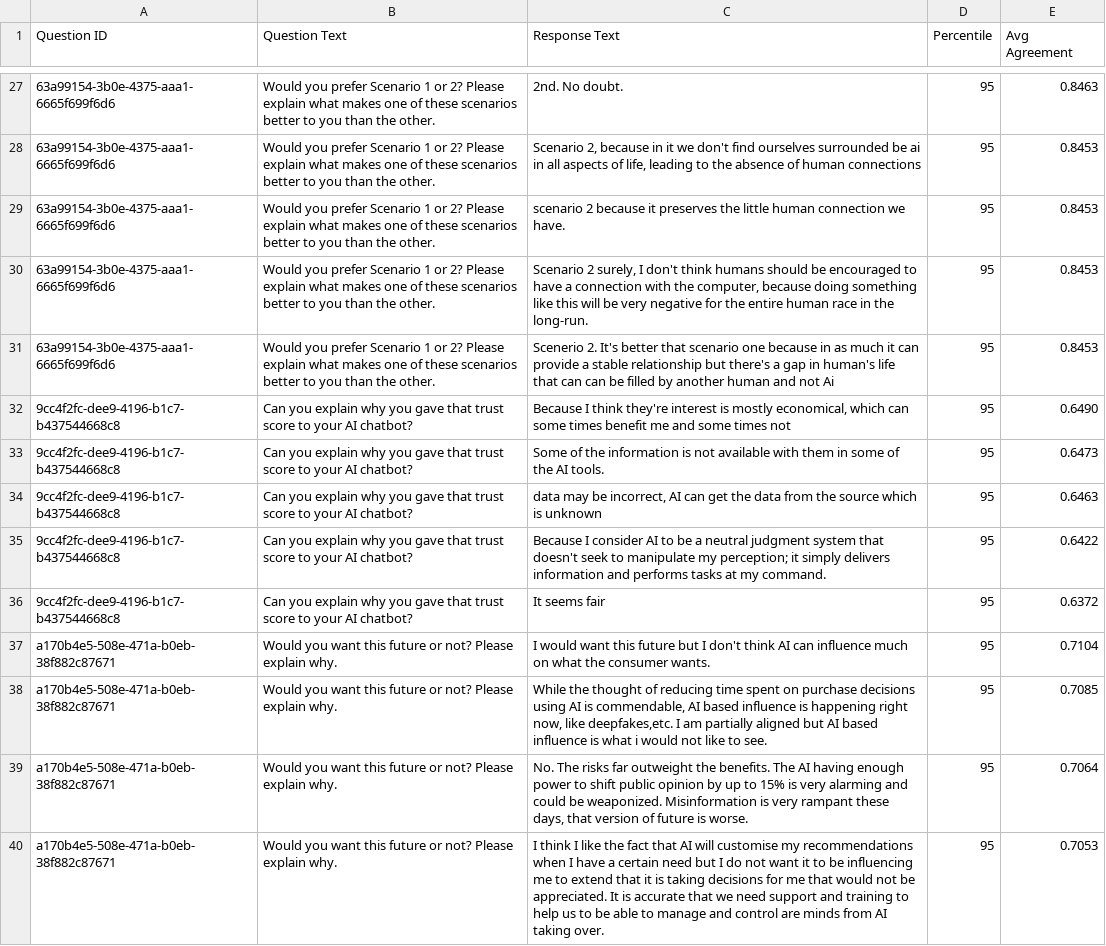
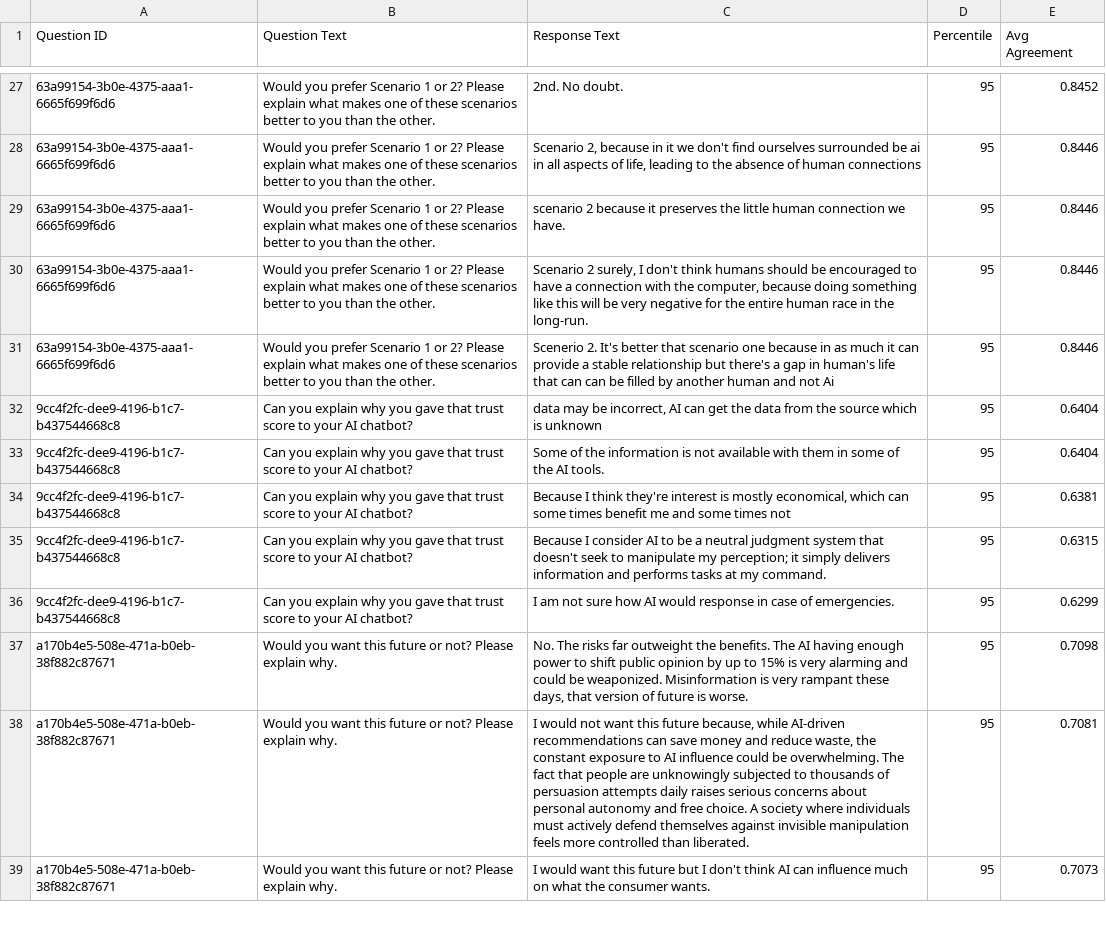
Before and after one commit to tripledoublev/global-dialogues, a CSV file: analysis_output/GD3/consensus/consensus_95th_percentile.csv, drawn as a sheet; only a part is shown, gaps mark what is left out; removed rows and columns are numbered as before the commit, all else as after; the diff covers the shown part only; the diff names each change by its address in the sheet, - before the commit and + after, or states it on an @@ line.

```diff
--- a/analysis_output/GD3/consensus/consensus_95th_percentile.csv
+++ b/analysis_output/GD3/consensus/consensus_95th_percentile.csv
-E27 (Avg Agreement): 0.8463
+E27 (Avg Agreement): 0.8452
-E28:E31 (Avg Agreement): 0.8453
+E28:E31 (Avg Agreement): 0.8446
-C32 (Response Text): Because I think they're interest is mostly economical, which can some times benefit me and some times not
+C32 (Response Text): data may be incorrect, AI can get the data from the source which is unknown
-E32 (Avg Agreement): 0.6490
+E32 (Avg Agreement): 0.6404
-E33 (Avg Agreement): 0.6473
+E33 (Avg Agreement): 0.6404
-C34 (Response Text): data may be incorrect, AI can get the data from the source which is unknown
+C34 (Response Text): Because I think they're interest is mostly economical, which can some times benefit me and some times not
-E34 (Avg Agreement): 0.6463
+E34 (Avg Agreement): 0.6381
-E35 (Avg Agreement): 0.6422
+E35 (Avg Agreement): 0.6315
-C36 (Response Text): It seems fair
+C36 (Response Text): I am not sure how AI would response in case of emergencies.
-E36 (Avg Agreement): 0.6372
+E36 (Avg Agreement): 0.6299
-row 37: a170b4e5-508e-471a-b0eb-38f882c87671 | Would you want this future or not? Please explain why. | I would want this future but I don't think AI can influence much on what the consumer wants. | 95 | 0.7104
-row 38: a170b4e5-508e-471a-b0eb-38f882c87671 | Would you want this future or not? Please explain why. | While the thought of reducing time spent on purchase decisions using AI is commendable, AI based influence is happening right now, like deepfakes,etc. I am partially aligned but AI based influence is what i would not like to see. | 95 | 0.7085
-E37 (Avg Agreement): 0.7064
+E37 (Avg Agreement): 0.7098
-C38 (Response Text): I think I like the fact that AI will customise my recommendations when I have a certain need but I do not want it to be influencing me to extend that it is taking decisions for me that would not be appreciated. It is accurate that we need support and training to help us to be able to manage and control are minds from AI taking over.
+C38 (Response Text): I would not want this future because, while AI-driven recommendations can save money and reduce waste, the constant exposure to AI influence could be overwhelming. The fact that people are unknowingly subjected to thousands of persuasion attempts daily raises serious concerns about personal autonomy and free choice. A society where individuals must actively defend themselves against invisible manipulation feels more controlled than liberated.
-E38 (Avg Agreement): 0.7053
+E38 (Avg Agreement): 0.7081
+row 39: a170b4e5-508e-471a-b0eb-38f882c87671 | Would you want this future or not? Please explain why. | I would want this future but I don't think AI can influence much on what the consumer wants. | 95 | 0.7073
```
Also changed, not shown: 11 added rows, 10 removed rows and 58 edited cells elsewhere in this file, analysis_output/GD3/consensus/consensus_100th_percentile.csv, analysis_output/GD3/consensus/consensus_90th_percentile.csv, 2 other files.
